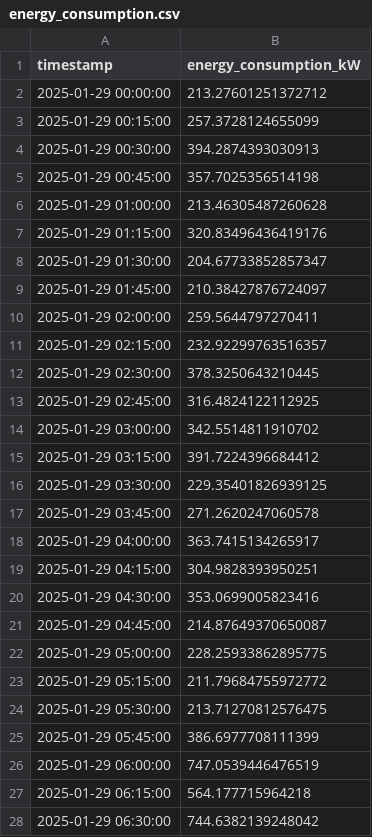
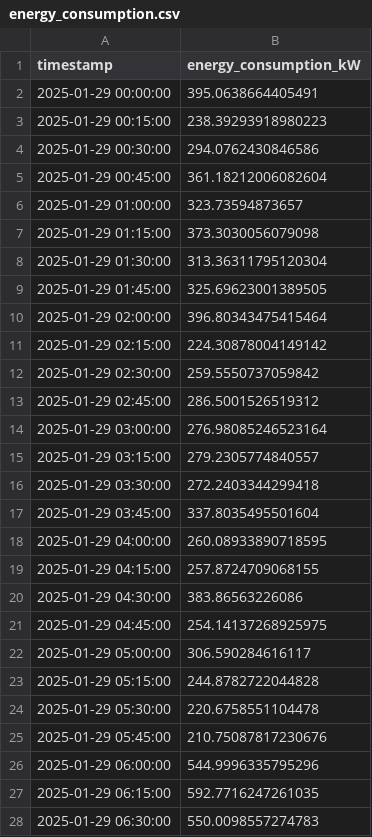
Before and after one commit to tinegachris/bytes-to-watts-webinar, a CSV file: scripts/demo_project/data/energy_consumption.csv, drawn as a sheet; only a part is shown; the diff covers the shown part only.

```diff
--- a/scripts/demo_project/data/energy_consumption.csv
+++ b/scripts/demo_project/data/energy_consumption.csv
@@ -1,28 +1,28 @@
 timestamp,energy_consumption_kW
-2025-01-29 00:00:00,213.27601251372712
-2025-01-29 00:15:00,257.3728124655099
-2025-01-29 00:30:00,394.2874393030913
-2025-01-29 00:45:00,357.7025356514198
-2025-01-29 01:00:00,213.46305487260628
-2025-01-29 01:15:00,320.83496436419176
-2025-01-29 01:30:00,204.67733852857347
-2025-01-29 01:45:00,210.38427876724097
-2025-01-29 02:00:00,259.5644797270411
-2025-01-29 02:15:00,232.92299763516357
-2025-01-29 02:30:00,378.3250643210445
-2025-01-29 02:45:00,316.4824122112925
-2025-01-29 03:00:00,342.5514811910702
-2025-01-29 03:15:00,391.7224396684412
-2025-01-29 03:30:00,229.35401826939125
-2025-01-29 03:45:00,271.2620247060578
-2025-01-29 04:00:00,363.7415134265917
-2025-01-29 04:15:00,304.9828393950251
-2025-01-29 04:30:00,353.0699005823416
-2025-01-29 04:45:00,214.87649370650087
-2025-01-29 05:00:00,228.25933862895775
-2025-01-29 05:15:00,211.79684755972772
-2025-01-29 05:30:00,213.71270812576475
-2025-01-29 05:45:00,386.6977708111399
-2025-01-29 06:00:00,747.0539446476519
-2025-01-29 06:15:00,564.177715964218
-2025-01-29 06:30:00,744.6382139248042
+2025-01-29 00:00:00,395.0638664405491
+2025-01-29 00:15:00,238.39293918980223
+2025-01-29 00:30:00,294.0762430846586
+2025-01-29 00:45:00,361.18212006082604
+2025-01-29 01:00:00,323.73594873657
+2025-01-29 01:15:00,373.3030056079098
+2025-01-29 01:30:00,313.36311795120304
+2025-01-29 01:45:00,325.69623001389505
+2025-01-29 02:00:00,396.80343475415464
+2025-01-29 02:15:00,224.30878004149142
+2025-01-29 02:30:00,259.5550737059842
+2025-01-29 02:45:00,286.5001526519312
+2025-01-29 03:00:00,276.98085246523164
+2025-01-29 03:15:00,279.2305774840557
+2025-01-29 03:30:00,272.2403344299418
+2025-01-29 03:45:00,337.8035495501604
+2025-01-29 04:00:00,260.08933890718595
+2025-01-29 04:15:00,257.8724709068155
+2025-01-29 04:30:00,383.86563226086
+2025-01-29 04:45:00,254.14137268925975
+2025-01-29 05:00:00,306.590284616117
+2025-01-29 05:15:00,244.8782722044828
+2025-01-29 05:30:00,220.6758551104478
+2025-01-29 05:45:00,210.75087817230676
+2025-01-29 06:00:00,544.9996335795296
+2025-01-29 06:15:00,592.7716247261035
+2025-01-29 06:30:00,550.0098557274783
```
Also changed, not shown: 69 edited cells elsewhere in this file, scripts/demo_project/data/battery_status.csv, scripts/demo_project/data/solar_generation.csv, 15 other files.
